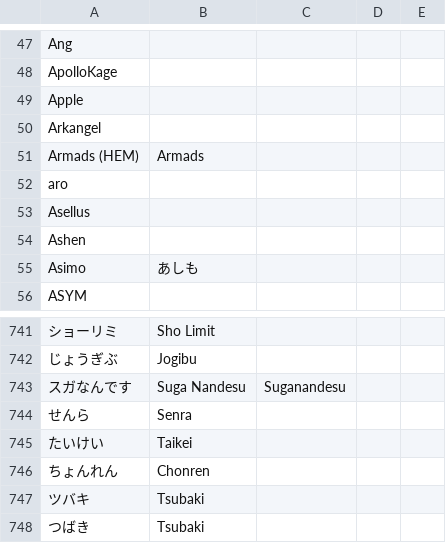
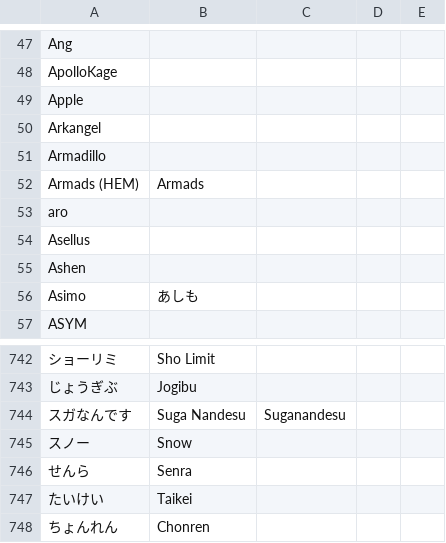
Before and after one commit to kenniky/ultrank-scoring, a CSV file: ultrank_tags.csv, drawn as a sheet; only a part is shown, gaps mark what is left out; the shorter side is filled out with more unchanged rows; the diff names each change by its address in the sheet, - before the commit and + after, or states it on an @@ line.

```diff
--- a/ultrank_tags.csv
+++ b/ultrank_tags.csv
+row 51: Armadillo
+row 745: スノー | Snow
```
Also changed, not shown: ultrank_players.csv.
